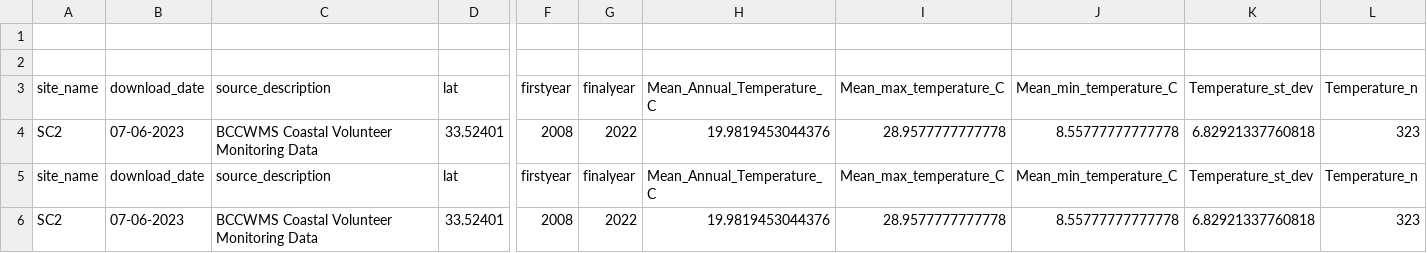
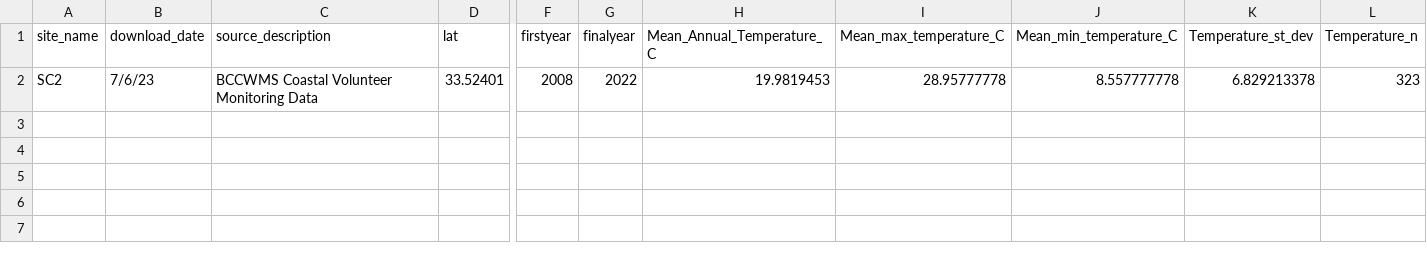
Before and after one commit to ModelValidationProgram/EasternOysterEnvData, a CSV file: 2022_SiteEnvironmentData/Seascape_Processed/seascape_temperature.csv, drawn as a sheet; only a part is shown, gaps mark what is left out; removed rows and columns are numbered as before the commit, all else as after; rows hold the shown columns only; the diff names each change by its address in the sheet, - before the commit and + after, or states it on an @@ line.

```diff
--- a/2022_SiteEnvironmentData/Seascape_Processed/seascape_temperature.csv
+++ b/2022_SiteEnvironmentData/Seascape_Processed/seascape_temperature.csv
-row 1: (empty)
-row 2: (empty)
-B2 (download_date): 07-06-2023
+B2 (download_date): 7/6/23
-H2 (Mean_Annual_Temperature_C): 19.9819453044376
+H2 (Mean_Annual_Temperature_C): 19.9819453
-I2 (Mean_max_temperature_C): 28.9577777777778
+I2 (Mean_max_temperature_C): 28.95777778
-J2 (Mean_min_temperature_C): 8.55777777777778
+J2 (Mean_min_temperature_C): 8.557777778
-K2 (Temperature_st_dev): 6.82921337760818
+K2 (Temperature_st_dev): 6.829213378
-row 5: site_name | download_date | source_description | lat | firstyear | finalyear | Mean_Annual_Temperature_C | Mean_max_temperature_C | Mean_min_temperature_C | Temperature_st_dev | Temperature_n
-row 6: SC2 | 07-06-2023 | BCCWMS Coastal Volunteer Monitoring Data | 33.52401 | 2008 | 2022 | 19.9819453044376 | 28.9577777777778 | 8.55777777777778 | 6.82921337760818 | 323
```
Also changed, not shown: 2022_SiteEnvironmentData/Seascape_Processed/seascape_salinity.csv.
